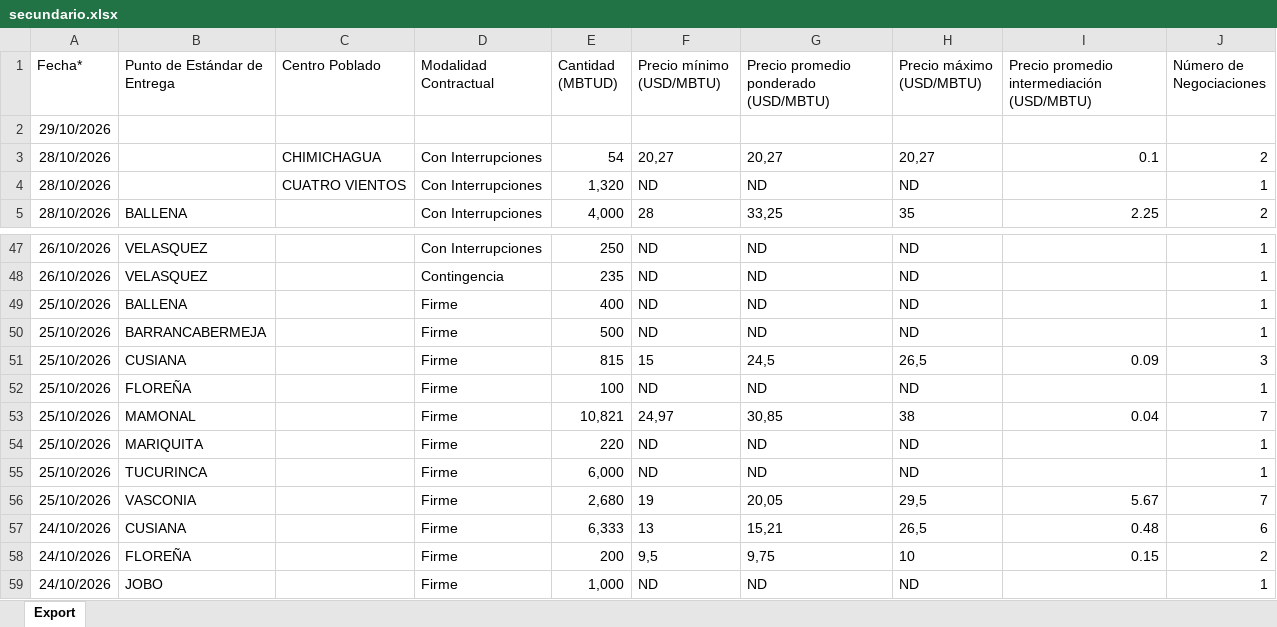
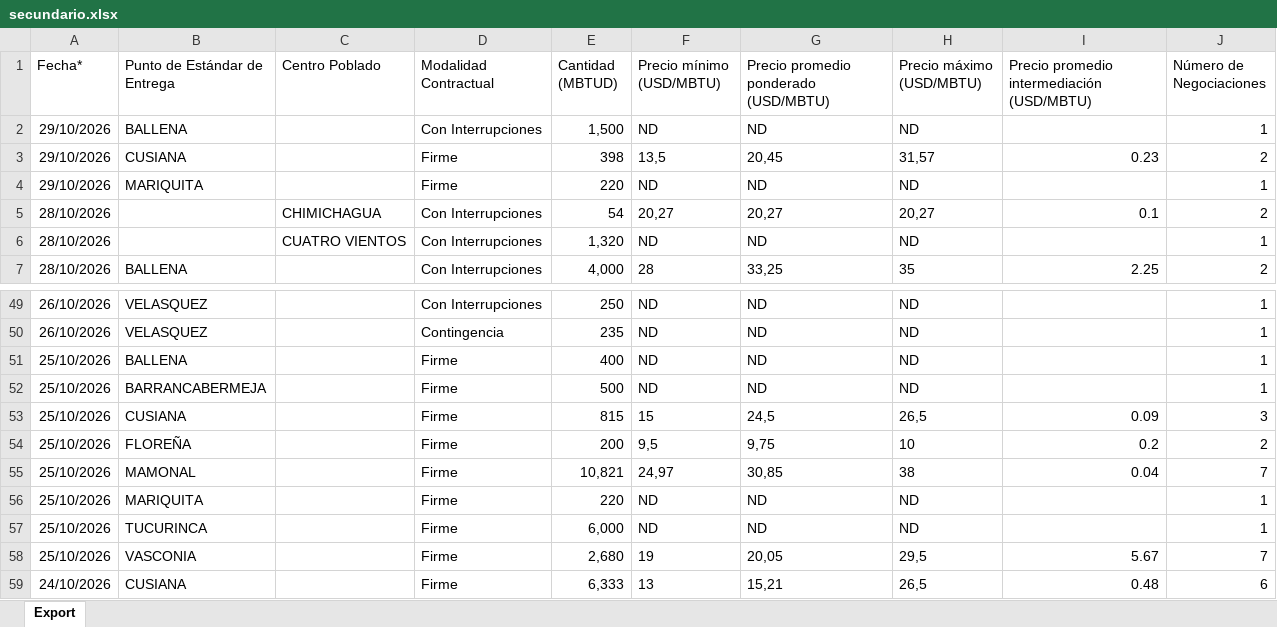
Before and after one commit to NicolMckinly/MercadoElectrico, an Excel workbook: reporte-gas/datos/secundario.xlsx, sheet Export, drawn as a sheet; only a part is shown, gaps mark what is left out; the shorter side is filled out with more unchanged rows; values as stored, in another font and other column widths than the file's, no borders; removed rows and columns are numbered as before the commit, all else as after; the diff names each change by its address in the sheet, - before the commit and + after, or states it on an @@ line.

```diff
--- a/reporte-gas/datos/secundario.xlsx (sheet Export)
+++ b/reporte-gas/datos/secundario.xlsx (sheet Export)
-row 2: 29/10/2026
+row 2: 29/10/2026 | BALLENA |  | Con Interrupciones | 1,500 | ND | ND | ND |  | 1
+row 3: 29/10/2026 | CUSIANA |  | Firme | 398 | 13,5 | 20,45 | 31,57 | 0.23 | 2
+row 4: 29/10/2026 | MARIQUITA |  | Firme | 220 | ND | ND | ND |  | 1
-E54 (Cantidad (MBTUD)): 100
+E54 (Cantidad (MBTUD)): 200
-F54 (Precio mínimo (USD/MBTU)): ND
+F54 (Precio mínimo (USD/MBTU)): 9,5
-G54: ND
+G54: 9,75
-H54 (Precio máximo (USD/MBTU)): ND
+H54 (Precio máximo (USD/MBTU)): 10
-I54: (empty)
+I54: 0.2
-J54 (Número de Negociaciones): 1
+J54 (Número de Negociaciones): 2
```
